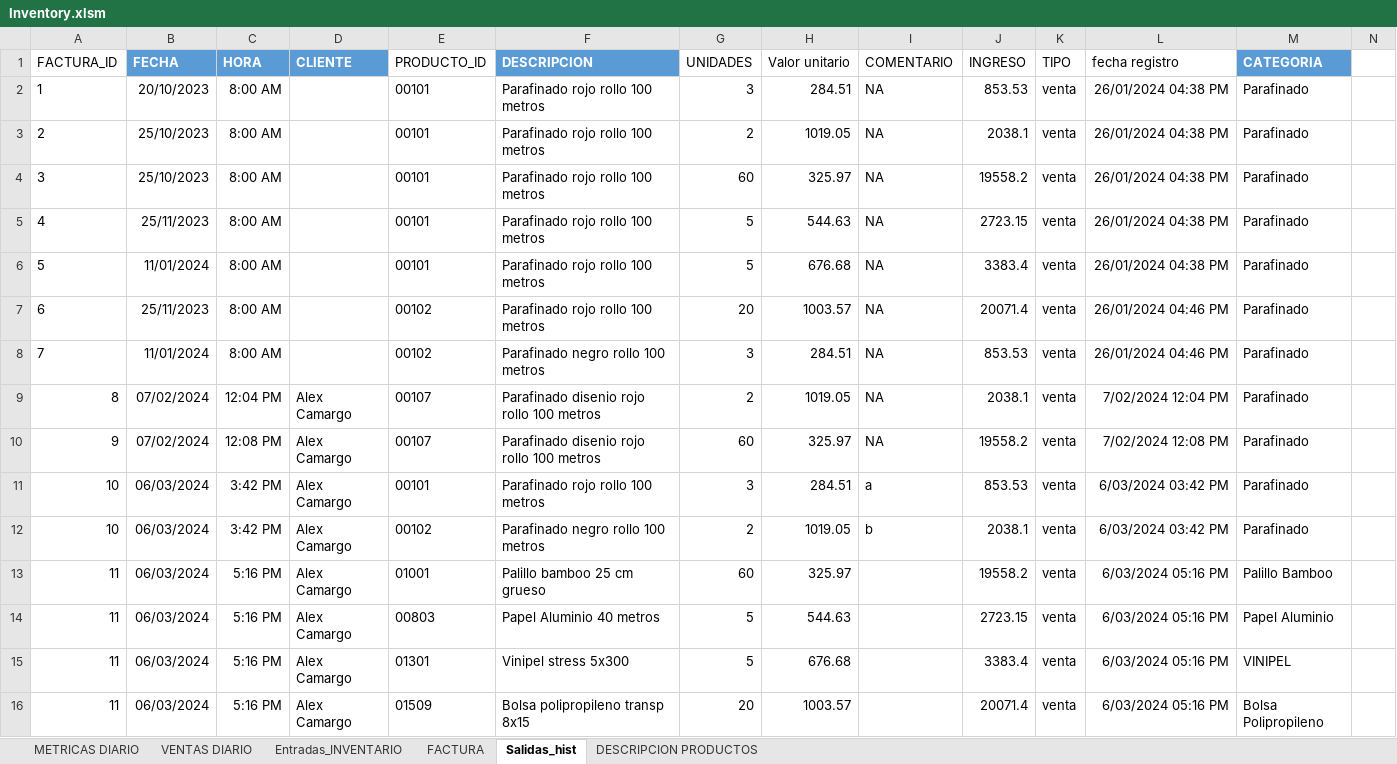
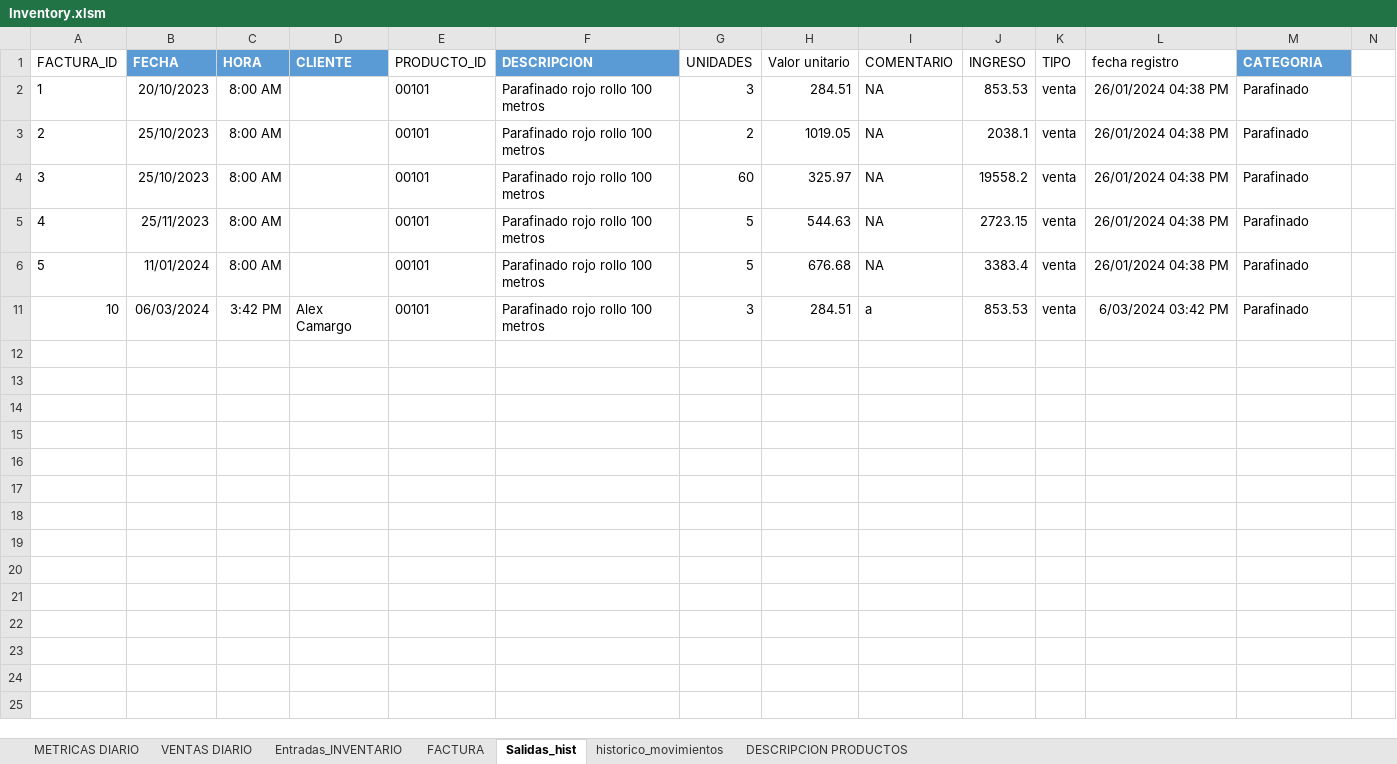
Before and after one commit to JohnCamargo97/Plastisol, an Excel workbook: Inventory.xlsm, sheet Salidas_hist, drawn as a sheet; only a part is shown; values as stored, in another font and other column widths than the file's, no borders; table styles not drawn; rows hold the shown columns only; the diff names each change by its address in the sheet, - before the commit and + after, or states it on an @@ line.

Commit message:
AC fix salidas

```diff
--- a/Inventory.xlsm (sheet Salidas_hist)
+++ b/Inventory.xlsm (sheet Salidas_hist)
@@ sheet tab unhidden: historico_movimientos @@
@@ row 7 hidden: 6 | 25/11/2023 | 8:00 AM |  | 00102 | Parafinado rojo rollo 100 metros | 20 | 1003.57 | NA | 20071.4 | venta | 26/01/2024 04:46 PM | Parafinado @@
@@ row 8 hidden: 7 | 11/01/2024 | 8:00 AM |  | 00102 | Parafinado negro rollo 100 metros | 3 | 284.51 | NA | 853.53 | venta | 26/01/2024 04:46 PM | Parafinado @@
@@ row 9 hidden: 8 | 07/02/2024 | 12:04 PM | Alex Camargo | 00107 | Parafinado disenio rojo rollo 100 metros | 2 | 1019.05 | NA | 2038.1 | venta | 7/02/2024 12:04 PM | Parafinado @@
@@ row 10 hidden: 9 | 07/02/2024 | 12:08 PM | Alex Camargo | 00107 | Parafinado disenio rojo rollo 100 metros | 60 | 325.97 | NA | 19558.2 | venta | 7/02/2024 12:08 PM | Parafinado @@
@@ row 12 hidden: 10 | 06/03/2024 | 3:42 PM | Alex Camargo | 00102 | Parafinado negro rollo 100 metros | 2 | 1019.05 | b | 2038.1 | venta | 6/03/2024 03:42 PM | Parafinado @@
@@ row 13 hidden: 11 | 06/03/2024 | 5:16 PM | Alex Camargo | 01001 | Palillo bamboo 25 cm grueso | 60 | 325.97 |  | 19558.2 | venta | 6/03/2024 05:16 PM | Palillo Bamboo @@
@@ row 14 hidden: 11 | 06/03/2024 | 5:16 PM | Alex Camargo | 00803 | Papel Aluminio 40 metros | 5 | 544.63 |  | 2723.15 | venta | 6/03/2024 05:16 PM | Papel Aluminio @@
@@ row 15 hidden: 11 | 06/03/2024 | 5:16 PM | Alex Camargo | 01301 | Vinipel stress 5x300 | 5 | 676.68 |  | 3383.4 | venta | 6/03/2024 05:16 PM | VINIPEL @@
@@ row 16 hidden: 11 | 06/03/2024 | 5:16 PM | Alex Camargo | 01509 | Bolsa polipropileno transp 8x15 | 20 | 1003.57 |  | 20071.4 | venta | 6/03/2024 05:16 PM | Bolsa Polipropileno @@
```
Also changed, not shown: sheet METRICAS DIARIO, sheet FACTURA, charts or pictures.
